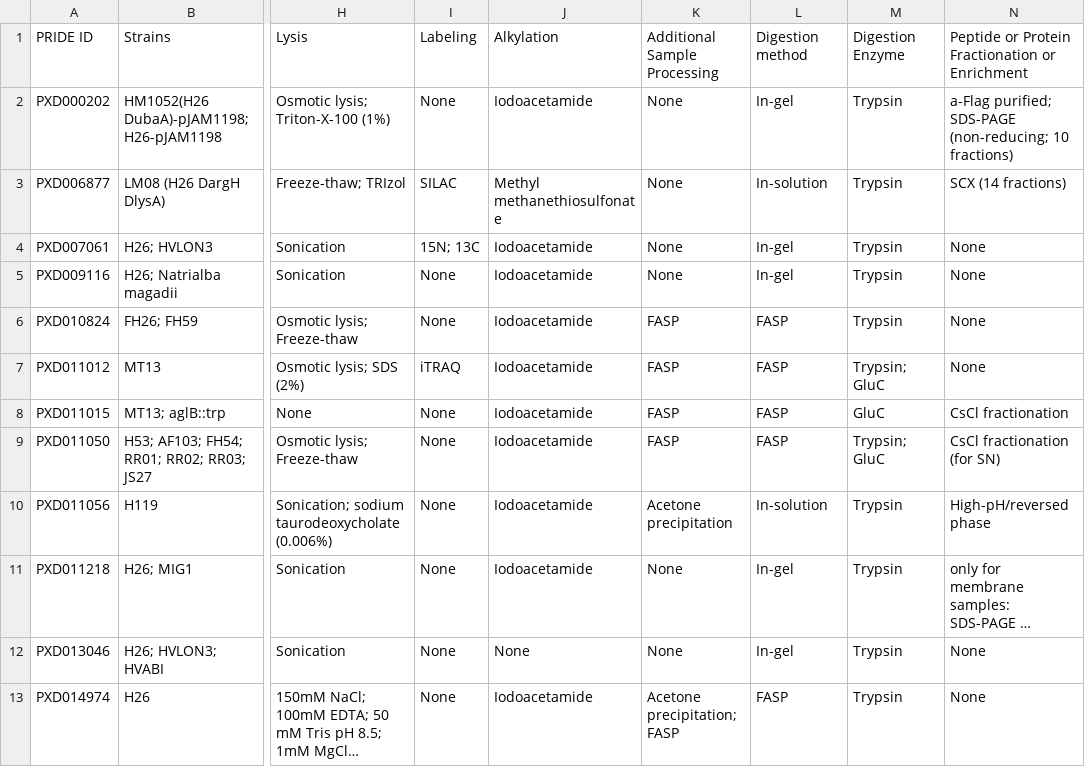
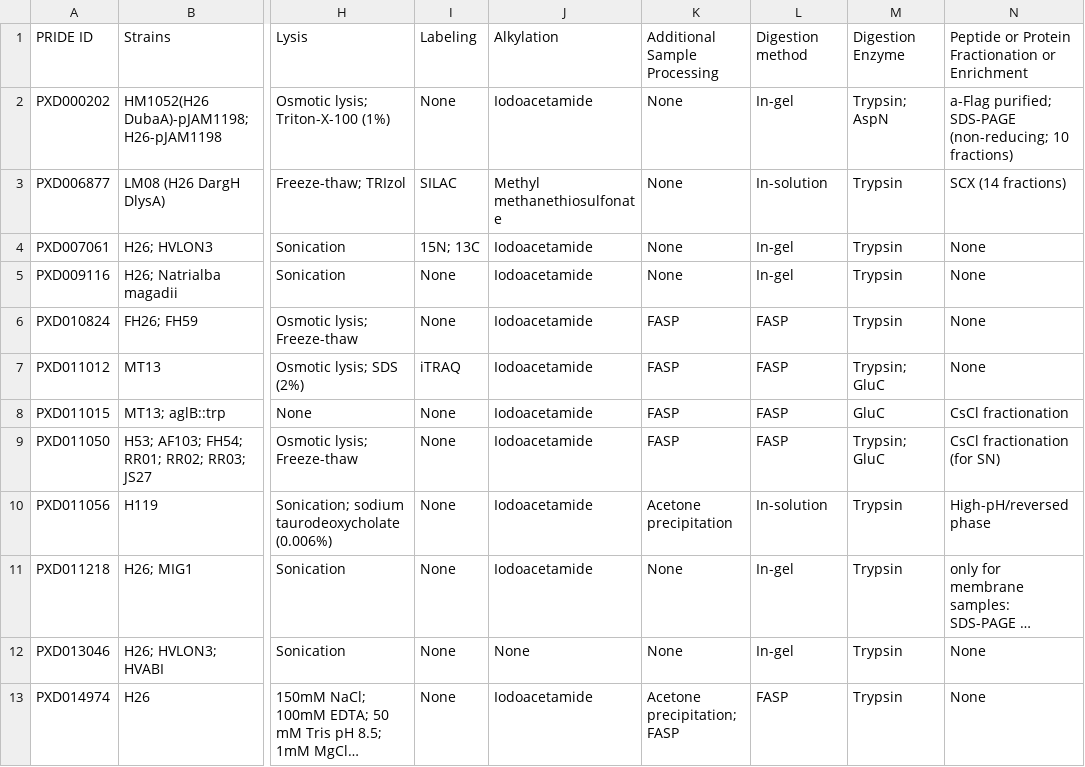
Before and after one commit to arcpp/ArcPP, a CSV file: meta_data/experiment_meta_data.csv, drawn as a sheet; only a part is shown, gaps mark what is left out; long unchanged cells end in …; the diff names each change by its address in the sheet, - before the commit and + after, or states it on an @@ line.

Commit message:
updated scripts and meta_data

```diff
--- a/meta_data/experiment_meta_data.csv
+++ b/meta_data/experiment_meta_data.csv
-M2: Trypsin
+M2: Trypsin; AspN
```
Also changed, not shown: meta_data/file_descritions/PXD011050_file_descriptions.csv, 13 other files.
